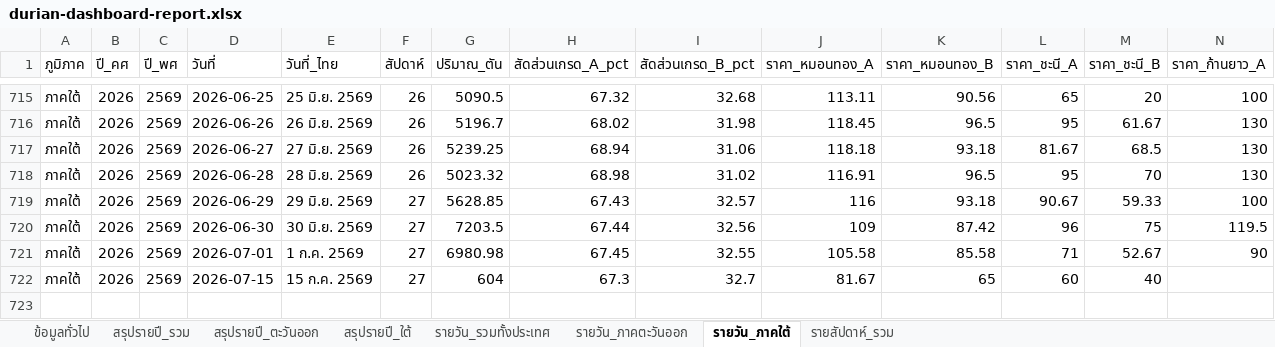
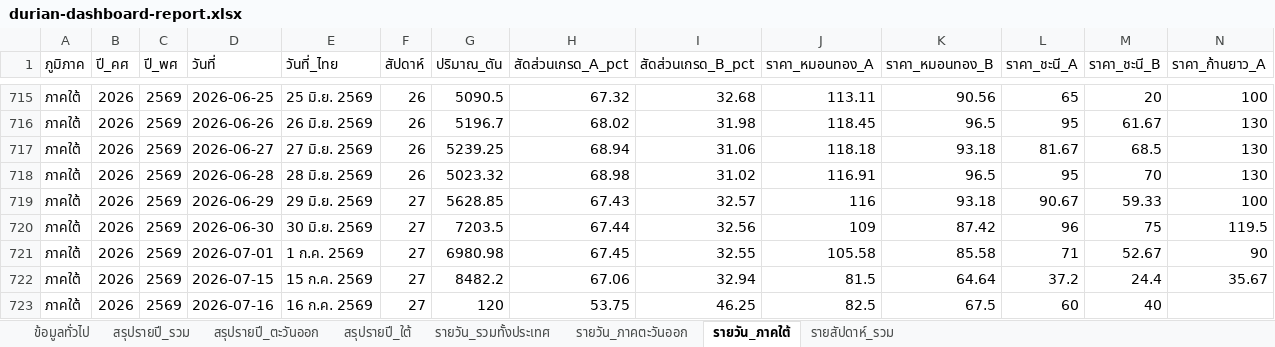
Before and after one commit to yohaken/cursor-agent, an Excel workbook: data/durian-dashboard-report.xlsx, sheet รายวัน_ภาคใต้, drawn as a sheet; only a part is shown, gaps mark what is left out; values as stored, in another font and other column widths than the file's, no borders; addresses are those after the commit; rows hold the shown columns only; the diff names each change by its address in the sheet, - before the commit and + after, or states it on an @@ line.

```diff
--- a/data/durian-dashboard-report.xlsx (sheet รายวัน_ภาคใต้)
+++ b/data/durian-dashboard-report.xlsx (sheet รายวัน_ภาคใต้)
+row 722: ภาคใต้ | 2026 | 2569 | 2026-07-15 | 15 ก.ค. 2569 | 27 | 8482.2 | 67.06 | 32.94 | 81.5 | 64.64 | 37.2 | 24.4 | 35.67
-D723 (วันที่): 2026-07-15
+D723 (วันที่): 2026-07-16
-E723 (วันที่_ไทย): 15 ก.ค. 2569
+E723 (วันที่_ไทย): 16 ก.ค. 2569
-G723 (ปริมาณ_ตัน): 604
+G723 (ปริมาณ_ตัน): 120
-H723 (สัดส่วนเกรด_A_pct): 67.3
+H723 (สัดส่วนเกรด_A_pct): 53.75
-I723 (สัดส่วนเกรด_B_pct): 32.7
+I723 (สัดส่วนเกรด_B_pct): 46.25
-J723 (ราคา_หมอนทอง_A): 81.67
+J723 (ราคา_หมอนทอง_A): 82.5
-K723 (ราคา_หมอนทอง_B): 65
+K723 (ราคา_หมอนทอง_B): 67.5
```
Also changed, not shown: sheet รายวัน_รวมทั้งประเทศ, sheet รายสัปดาห์_รวม, sheet รายวัน_ภาคตะวันออก, sheet สรุปรายปี_รวม, sheet สรุปรายปี_ใต้, sheet ข้อมูลทั่วไป, 1 more sheet, 2 other files.
